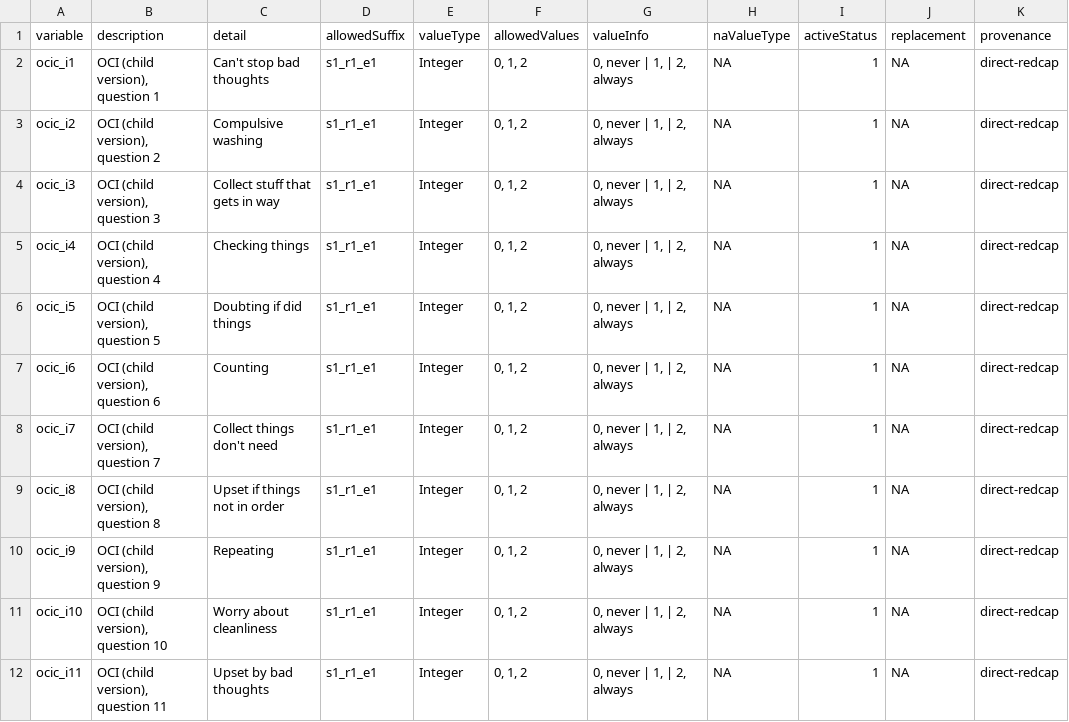
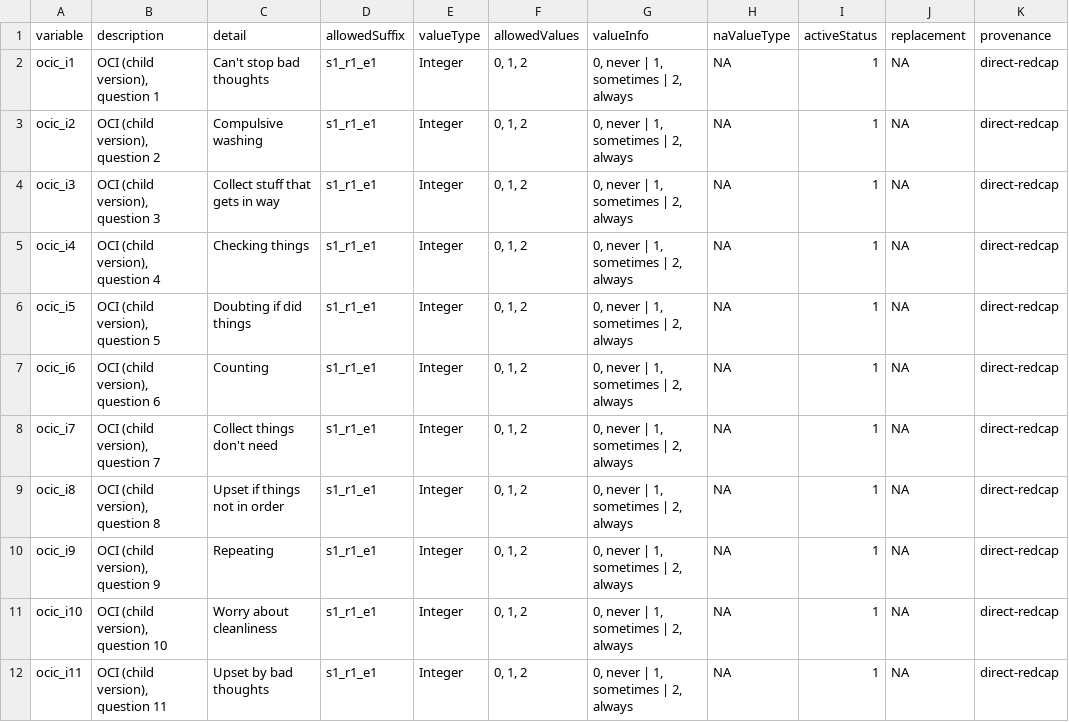
Before and after one commit to davhunt/instruments, a CSV file: oci/ocic_datadict.csv, drawn as a sheet; only a part is shown; the diff covers the shown part only.

Commit message:
label sometimes answer option

```diff
--- a/oci/ocic_datadict.csv
+++ b/oci/ocic_datadict.csv
@@ -1,12 +1,12 @@
 variable,description,detail,allowedSuffix,valueType,allowedValues,valueInfo,naValueType,activeStatus,replacement,provenance
-ocic_i1,"OCI (child version), question 1",Can't stop bad thoughts,s1_r1_e1,Integer,"0, 1, 2","0, never | 1,  | 2, always",NA,1,NA,direct-redcap
-ocic_i2,"OCI (child version), question 2",Compulsive washing,s1_r1_e1,Integer,"0, 1, 2","0, never | 1,  | 2, always",NA,1,NA,direct-redcap
-ocic_i3,"OCI (child version), question 3",Collect stuff that gets in way,s1_r1_e1,Integer,"0, 1, 2","0, never | 1,  | 2, always",NA,1,NA,direct-redcap
-ocic_i4,"OCI (child version), question 4",Checking things,s1_r1_e1,Integer,"0, 1, 2","0, never | 1,  | 2, always",NA,1,NA,direct-redcap
-ocic_i5,"OCI (child version), question 5",Doubting if did things,s1_r1_e1,Integer,"0, 1, 2","0, never | 1,  | 2, always",NA,1,NA,direct-redcap
-ocic_i6,"OCI (child version), question 6",Counting,s1_r1_e1,Integer,"0, 1, 2","0, never | 1,  | 2, always",NA,1,NA,direct-redcap
-ocic_i7,"OCI (child version), question 7",Collect things don't need,s1_r1_e1,Integer,"0, 1, 2","0, never | 1,  | 2, always",NA,1,NA,direct-redcap
-ocic_i8,"OCI (child version), question 8",Upset if things not in order,s1_r1_e1,Integer,"0, 1, 2","0, never | 1,  | 2, always",NA,1,NA,direct-redcap
-ocic_i9,"OCI (child version), question 9",Repeating,s1_r1_e1,Integer,"0, 1, 2","0, never | 1,  | 2, always",NA,1,NA,direct-redcap
-ocic_i10,"OCI (child version), question 10",Worry about cleanliness,s1_r1_e1,Integer,"0, 1, 2","0, never | 1,  | 2, always",NA,1,NA,direct-redcap
-ocic_i11,"OCI (child version), question 11",Upset by bad thoughts,s1_r1_e1,Integer,"0, 1, 2","0, never | 1,  | 2, always",NA,1,NA,direct-redcap
+ocic_i1,"OCI (child version), question 1",Can't stop bad thoughts,s1_r1_e1,Integer,"0, 1, 2","0, never | 1, sometimes | 2, always",NA,1,NA,direct-redcap
+ocic_i2,"OCI (child version), question 2",Compulsive washing,s1_r1_e1,Integer,"0, 1, 2","0, never | 1, sometimes | 2, always",NA,1,NA,direct-redcap
+ocic_i3,"OCI (child version), question 3",Collect stuff that gets in way,s1_r1_e1,Integer,"0, 1, 2","0, never | 1, sometimes | 2, always",NA,1,NA,direct-redcap
+ocic_i4,"OCI (child version), question 4",Checking things,s1_r1_e1,Integer,"0, 1, 2","0, never | 1, sometimes | 2, always",NA,1,NA,direct-redcap
+ocic_i5,"OCI (child version), question 5",Doubting if did things,s1_r1_e1,Integer,"0, 1, 2","0, never | 1, sometimes | 2, always",NA,1,NA,direct-redcap
+ocic_i6,"OCI (child version), question 6",Counting,s1_r1_e1,Integer,"0, 1, 2","0, never | 1, sometimes | 2, always",NA,1,NA,direct-redcap
+ocic_i7,"OCI (child version), question 7",Collect things don't need,s1_r1_e1,Integer,"0, 1, 2","0, never | 1, sometimes | 2, always",NA,1,NA,direct-redcap
+ocic_i8,"OCI (child version), question 8",Upset if things not in order,s1_r1_e1,Integer,"0, 1, 2","0, never | 1, sometimes | 2, always",NA,1,NA,direct-redcap
+ocic_i9,"OCI (child version), question 9",Repeating,s1_r1_e1,Integer,"0, 1, 2","0, never | 1, sometimes | 2, always",NA,1,NA,direct-redcap
+ocic_i10,"OCI (child version), question 10",Worry about cleanliness,s1_r1_e1,Integer,"0, 1, 2","0, never | 1, sometimes | 2, always",NA,1,NA,direct-redcap
+ocic_i11,"OCI (child version), question 11",Upset by bad thoughts,s1_r1_e1,Integer,"0, 1, 2","0, never | 1, sometimes | 2, always",NA,1,NA,direct-redcap
```
Also changed, not shown: 10 edited cells elsewhere in this file, 2 other files.
